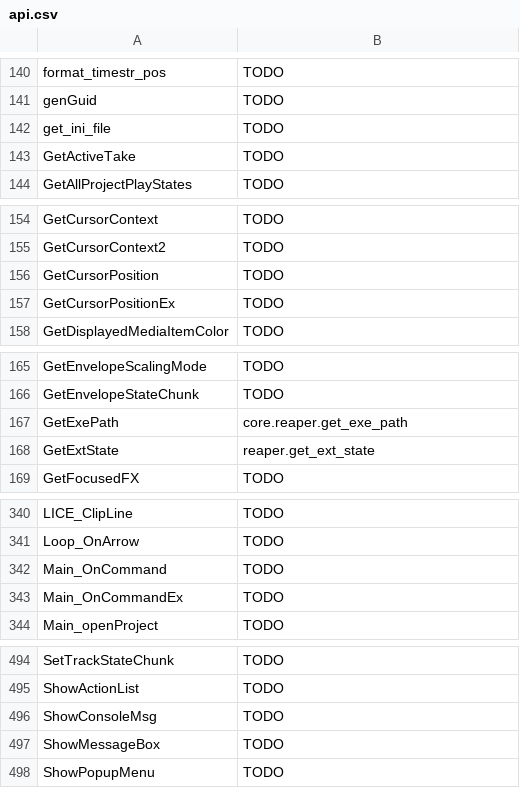
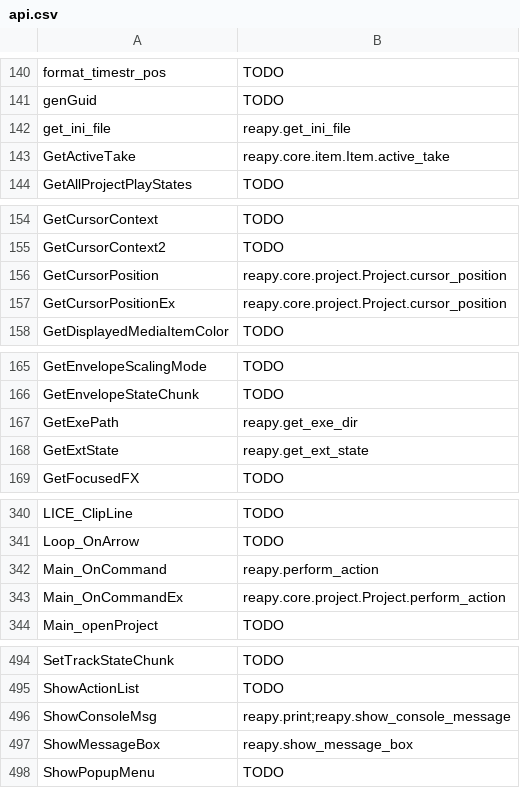
Before and after one commit to RomeoDespres/reapy, a CSV file: docs/api.csv, drawn as a sheet; only a part is shown, gaps mark what is left out; the diff covers the shown part only.

```diff
--- a/docs/api.csv
+++ b/docs/api.csv
@@ -141,4 +141,4 @@ format_timestr_pos,TODO
 genGuid,TODO
-get_ini_file,TODO
-GetActiveTake,TODO
+get_ini_file,reapy.get_ini_file
+GetActiveTake,reapy.core.item.Item.active_take
 GetAllProjectPlayStates,TODO
@@ -155,4 +155,4 @@ GetCursorContext,TODO
 GetCursorContext2,TODO
-GetCursorPosition,TODO
-GetCursorPositionEx,TODO
+GetCursorPosition,reapy.core.project.Project.cursor_position
+GetCursorPositionEx,reapy.core.project.Project.cursor_position
 GetDisplayedMediaItemColor,TODO
@@ -166,4 +166,4 @@ GetEnvelopeScalingMode,TODO
 GetEnvelopeStateChunk,TODO
-GetExePath,core.reaper.get_exe_path
-GetExtState,reaper.get_ext_state
+GetExePath,reapy.get_exe_dir
+GetExtState,reapy.get_ext_state
 GetFocusedFX,TODO
@@ -341,4 +341,4 @@ LICE_ClipLine,TODO
 Loop_OnArrow,TODO
-Main_OnCommand,TODO
-Main_OnCommandEx,TODO
+Main_OnCommand,reapy.perform_action
+Main_OnCommandEx,reapy.core.project.Project.perform_action
 Main_openProject,TODO
@@ -495,4 +495,4 @@ SetTrackStateChunk,TODO
 ShowActionList,TODO
-ShowConsoleMsg,TODO
-ShowMessageBox,TODO
+ShowConsoleMsg,reapy.print;reapy.show_console_message
+ShowMessageBox,reapy.show_message_box
 ShowPopupMenu,TODO
```
Also changed, not shown: 34 edited cells elsewhere in this file, 9 other files.
